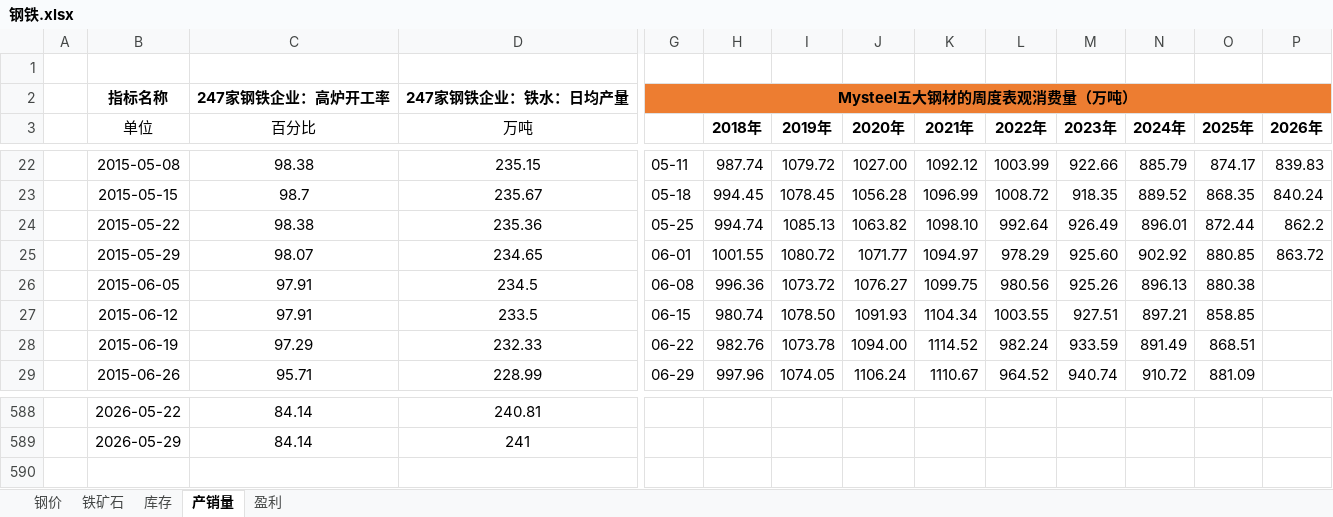
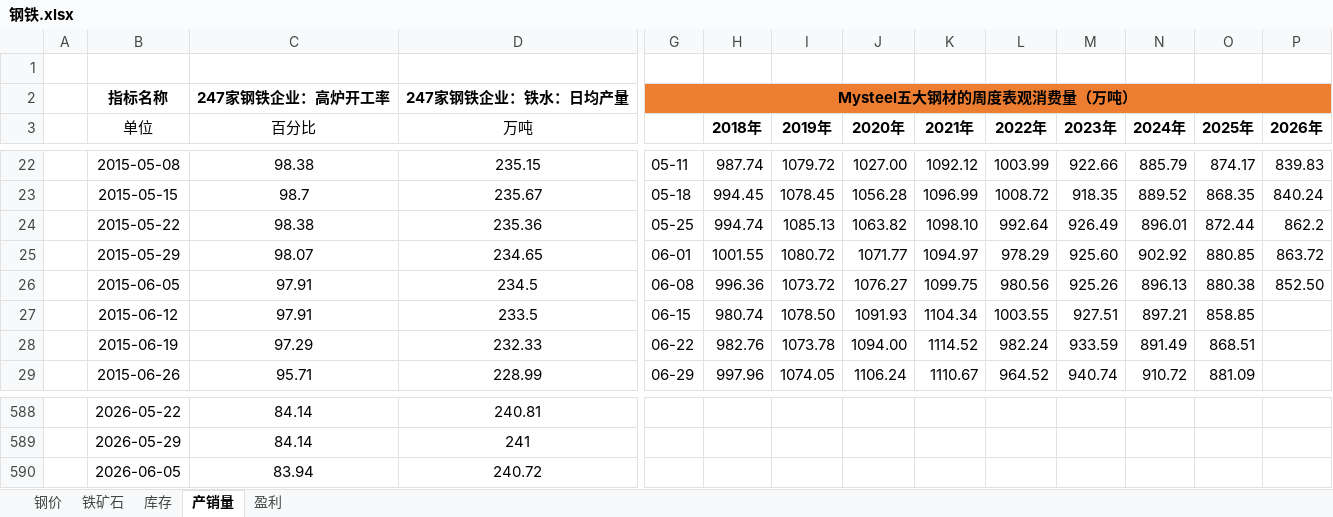
Before and after one commit to lkf1015/cycle-industry, an Excel workbook: 钢铁.xlsx, sheet 产销量, drawn as a sheet; only a part is shown, gaps mark what is left out; values as stored, in another font and other column widths than the file's, no borders; rows hold the shown columns only; the diff names each change by its address in the sheet, - before the commit and + after, or states it on an @@ line.

```diff
--- a/钢铁.xlsx (sheet 产销量)
+++ b/钢铁.xlsx (sheet 产销量)
-P26 (2026年): (empty)
+P26 (2026年): 852.50
+row 590:  | 2026-06-05 | 83.94 | 240.72
```
Also changed, not shown: sheet 盈利, sheet 钢价, sheet 铁矿石, sheet 库存, formulas that keep their value, 基础化工.xlsx, 有色.xlsx, 27 other files.
